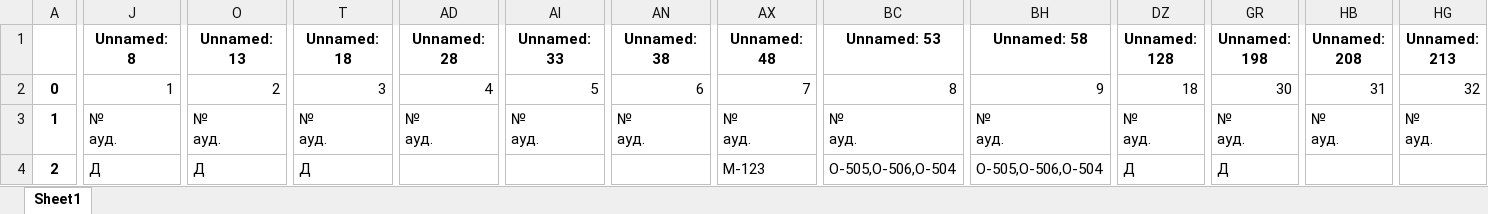
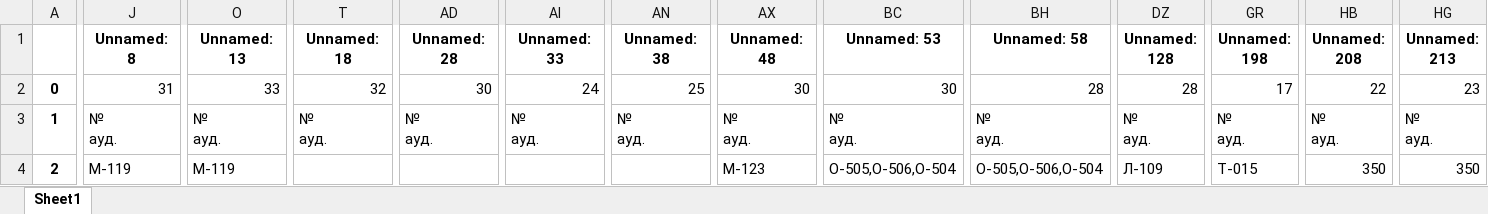
Before and after one commit to alex7186/timetable_bot, an Excel workbook: misc/cached_table.xlsx, sheet Sheet1, drawn as a sheet; only a part is shown, gaps mark what is left out; values as stored, in another font and other column widths than the file's, no borders; the diff covers the shown part only; the diff names each change by its address in the sheet, - before the commit and + after, or states it on an @@ line.

```diff
--- a/misc/cached_table.xlsx (sheet Sheet1)
+++ b/misc/cached_table.xlsx (sheet Sheet1)
-J2 (Unnamed: 8): 1
+J2 (Unnamed: 8): 31
-O2 (Unnamed: 13): 2
+O2 (Unnamed: 13): 33
-T2 (Unnamed: 18): 3
+T2 (Unnamed: 18): 32
-AD2 (Unnamed: 28): 4
+AD2 (Unnamed: 28): 30
-AI2 (Unnamed: 33): 5
+AI2 (Unnamed: 33): 24
-AN2 (Unnamed: 38): 6
+AN2 (Unnamed: 38): 25
-AX2 (Unnamed: 48): 7
+AX2 (Unnamed: 48): 30
-BC2 (Unnamed: 53): 8
+BC2 (Unnamed: 53): 30
-BH2 (Unnamed: 58): 9
+BH2 (Unnamed: 58): 28
-DZ2 (Unnamed: 128): 18
+DZ2 (Unnamed: 128): 28
-GR2 (Unnamed: 198): 30
+GR2 (Unnamed: 198): 17
-HB2 (Unnamed: 208): 31
+HB2 (Unnamed: 208): 22
-HG2 (Unnamed: 213): 32
+HG2 (Unnamed: 213): 23
-J4 (Unnamed: 8): Д
+J4 (Unnamed: 8): М-119
-O4 (Unnamed: 13): Д
+O4 (Unnamed: 13): М-119
-T4 (Unnamed: 18): Д
+T4 (Unnamed: 18): (empty)
-DZ4 (Unnamed: 128): Д
+DZ4 (Unnamed: 128): Л-109
-GR4 (Unnamed: 198): Д
+GR4 (Unnamed: 198): Т-015
-HB4 (Unnamed: 208): (empty)
+HB4 (Unnamed: 208): 350
-HG4 (Unnamed: 213): (empty)
+HG4 (Unnamed: 213): 350
```
Also changed, not shown: 1615 edited cells elsewhere in this sheet, 5 other files.
